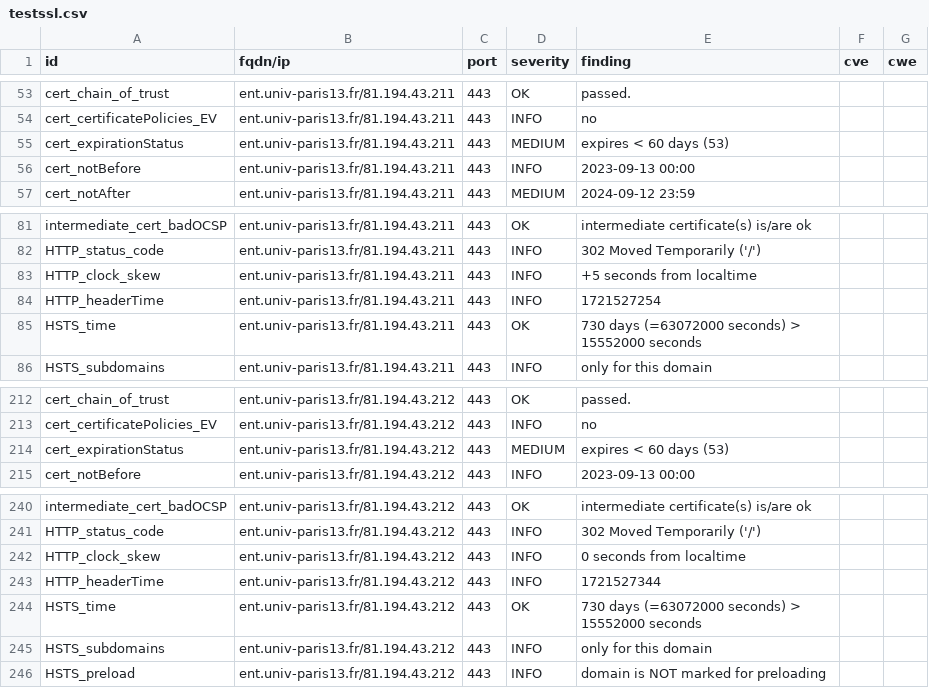
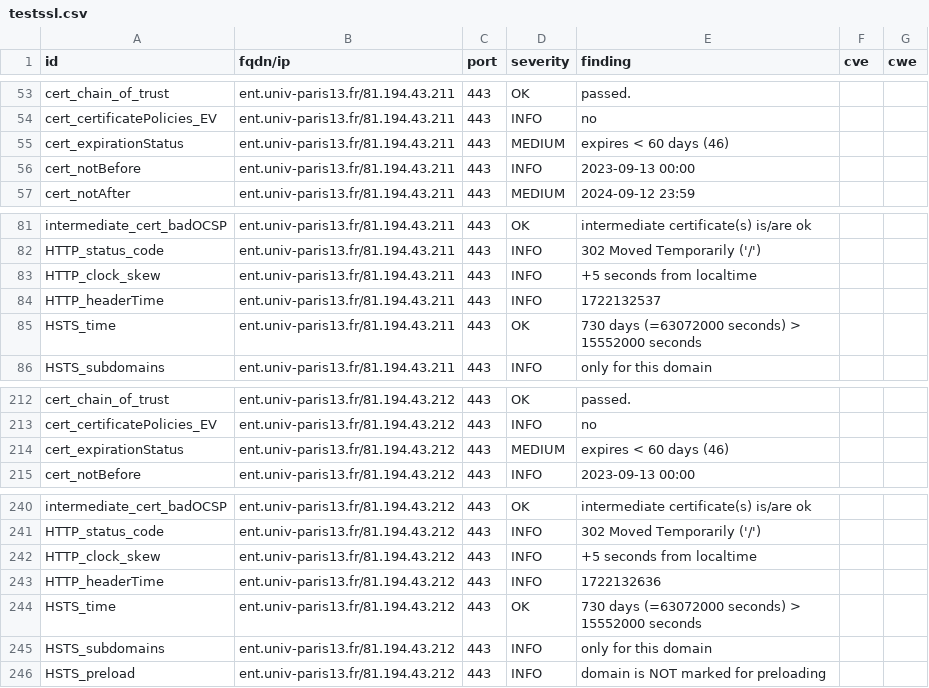
Before and after one commit to Florence-ReseauPro/DashLordReseaupro, a CSV file: results/aHR0cHM6Ly9lbnQudW5pdi1wYXJpczEzLmZyLw==/testssl.csv, drawn as a sheet; only a part is shown, gaps mark what is left out.

```diff
--- a/results/aHR0cHM6Ly9lbnQudW5pdi1wYXJpczEzLmZyLw==/testssl.csv
+++ b/results/aHR0cHM6Ly9lbnQudW5pdi1wYXJpczEzLmZyLw==/testssl.csv
@@ -54,3 +54,3 @@
 "cert_certificatePolicies_EV","ent.univ-paris13.fr/81.194.43.211","443","INFO","no","",""
-"cert_expirationStatus","ent.univ-paris13.fr/81.194.43.211","443","MEDIUM","expires < 60 days (53)","",""
+"cert_expirationStatus","ent.univ-paris13.fr/81.194.43.211","443","MEDIUM","expires < 60 days (46)","",""
 "cert_notBefore","ent.univ-paris13.fr/81.194.43.211","443","INFO","2023-09-13 00:00","",""
@@ -83,3 +83,3 @@
 "HTTP_clock_skew","ent.univ-paris13.fr/81.194.43.211","443","INFO","+5 seconds from localtime","",""
-"HTTP_headerTime","ent.univ-paris13.fr/81.194.43.211","443","INFO","1721527254","",""
+"HTTP_headerTime","ent.univ-paris13.fr/81.194.43.211","443","INFO","1722132537","",""
 "HSTS_time","ent.univ-paris13.fr/81.194.43.211","443","OK","730 days (=63072000 seconds) > 15552000 seconds","",""
@@ -213,3 +213,3 @@
 "cert_certificatePolicies_EV","ent.univ-paris13.fr/81.194.43.212","443","INFO","no","",""
-"cert_expirationStatus","ent.univ-paris13.fr/81.194.43.212","443","MEDIUM","expires < 60 days (53)","",""
+"cert_expirationStatus","ent.univ-paris13.fr/81.194.43.212","443","MEDIUM","expires < 60 days (46)","",""
 "cert_notBefore","ent.univ-paris13.fr/81.194.43.212","443","INFO","2023-09-13 00:00","",""
@@ -241,4 +241,4 @@
 "HTTP_status_code","ent.univ-paris13.fr/81.194.43.212","443","INFO","302 Moved Temporarily ('/')","",""
-"HTTP_clock_skew","ent.univ-paris13.fr/81.194.43.212","443","INFO","0 seconds from localtime","",""
-"HTTP_headerTime","ent.univ-paris13.fr/81.194.43.212","443","INFO","1721527344","",""
+"HTTP_clock_skew","ent.univ-paris13.fr/81.194.43.212","443","INFO","+5 seconds from localtime","",""
+"HTTP_headerTime","ent.univ-paris13.fr/81.194.43.212","443","INFO","1722132636","",""
 "HSTS_time","ent.univ-paris13.fr/81.194.43.212","443","OK","730 days (=63072000 seconds) > 15552000 seconds","",""
```
Also changed, not shown: 12 other files.
